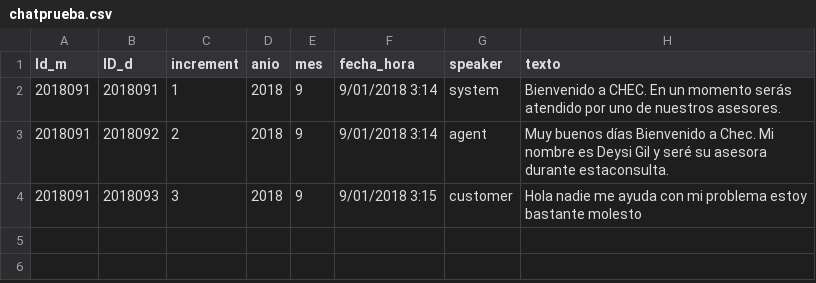
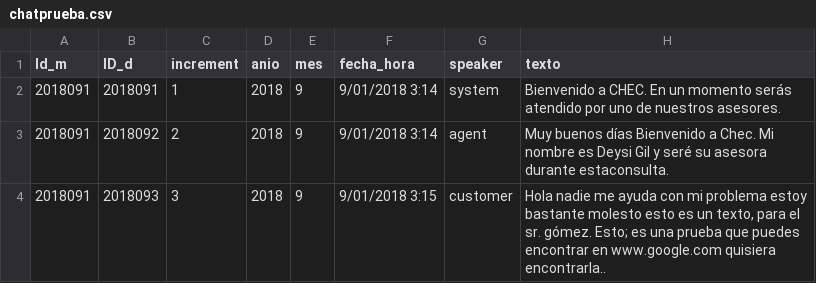
Before and after one commit to YeisonVelez11/sge, a CSV file: pyhton/chatprueba.csv, drawn as a sheet.

```diff
--- a/pyhton/chatprueba.csv
+++ b/pyhton/chatprueba.csv
@@ -3,2 +3,2 @@ Id_m|ID_d|increment|anio|mes|fecha_hora|speaker|texto
 2018091|2018092|2|2018|9|9/01/2018 3:14|agent|Muy buenos días Bienvenido a Chec. Mi nombre es Deysi Gil y seré su asesora durante estaconsulta.
-2018091|2018093|3|2018|9|9/01/2018 3:15|customer|Hola nadie me ayuda con mi problema estoy bastante molesto
+2018091|2018093|3|2018|9|9/01/2018 3:15|customer|Hola nadie me ayuda con mi problema estoy bastante molesto esto es un texto, para el sr. gómez. Esto; es una prueba que puedes encontrar en www.google.com quisiera encontrarla..
```
Also changed, not shown: pyhton/stopWords.csv, 2 other files.
